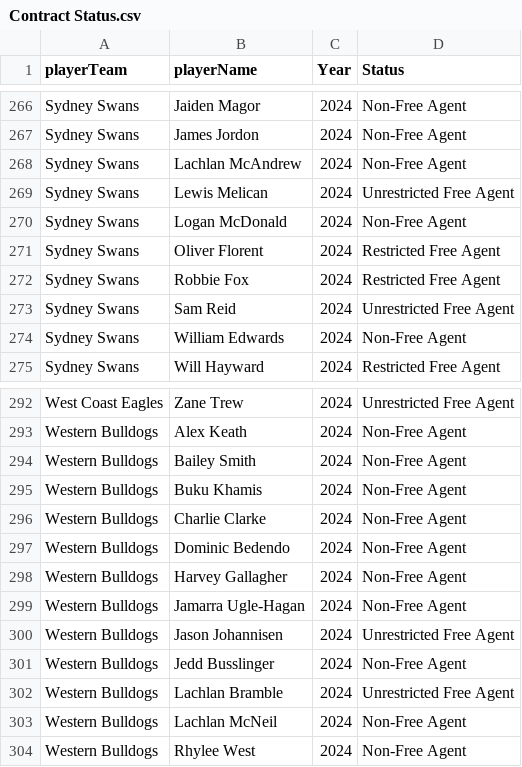
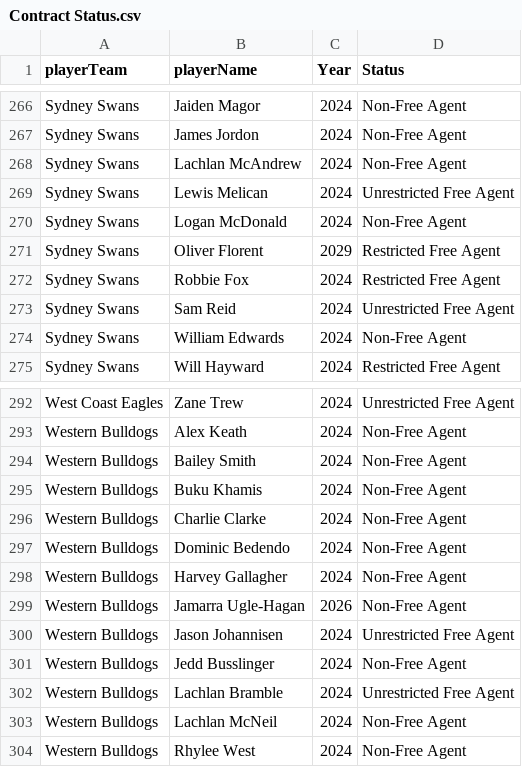
Before and after one commit to alittlefitness/ListAnalysis, a CSV file: Contract Status.csv, drawn as a sheet; only a part is shown, gaps mark what is left out; the diff covers the shown part only.

```diff
--- a/Contract Status.csv
+++ b/Contract Status.csv
@@ -270,3 +270,3 @@ Sydney Swans,Lewis Melican,2024,Unrestricted Free Agent
 Sydney Swans,Logan McDonald,2024,Non-Free Agent
-Sydney Swans,Oliver Florent,2024,Restricted Free Agent
+Sydney Swans,Oliver Florent,2029,Restricted Free Agent
 Sydney Swans,Robbie Fox,2024,Restricted Free Agent
@@ -298,3 +298,3 @@ Western Bulldogs,Dominic Bedendo,2024,Non-Free Agent
 Western Bulldogs,Harvey Gallagher,2024,Non-Free Agent
-Western Bulldogs,Jamarra Ugle-Hagan,2024,Non-Free Agent
+Western Bulldogs,Jamarra Ugle-Hagan,2026,Non-Free Agent
 Western Bulldogs,Jason Johannisen,2024,Unrestricted Free Agent
```
Also changed, not shown: 6 edited cells elsewhere in this file.
